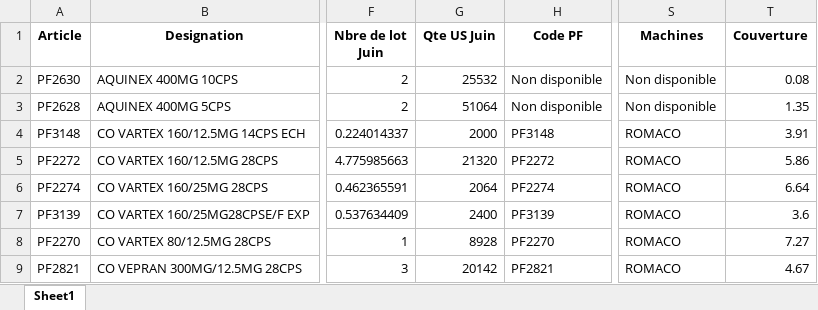
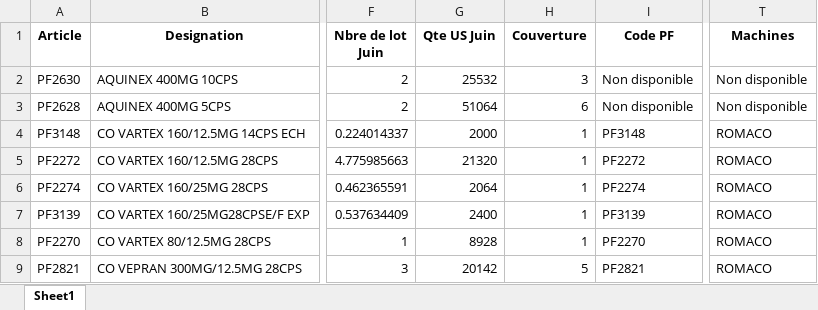
Before and after one commit to khalifasimboro/Digismed, an Excel workbook: Assets/donnees/test1.xlsx, sheet Sheet1, drawn as a sheet; only a part is shown, gaps mark what is left out; values as stored, in another font and other column widths than the file's, no borders; removed rows and columns are numbered as before the commit, all else as after; the diff names each change by its address in the sheet, - before the commit and + after, or states it on an @@ line.

```diff
--- a/Assets/donnees/test1.xlsx (sheet Sheet1)
+++ b/Assets/donnees/test1.xlsx (sheet Sheet1)
+column H (Couverture), rows 2-9: 3 | 6 | 1 | 1 | 1 | 1 | 1 | 5
-column T (Couverture), rows 2-9: 0.08 | 1.35 | 3.91 | 5.86 | 6.64 | 3.6 | 7.27 | 4.67
```
Also changed, not shown: Assets/donnees/pdp_juin.xlsx, 4 other files.
